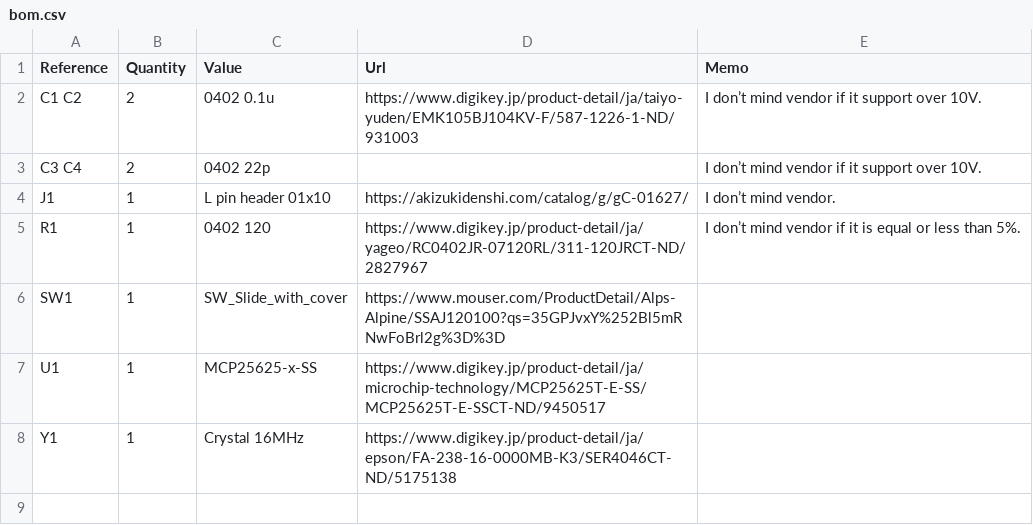
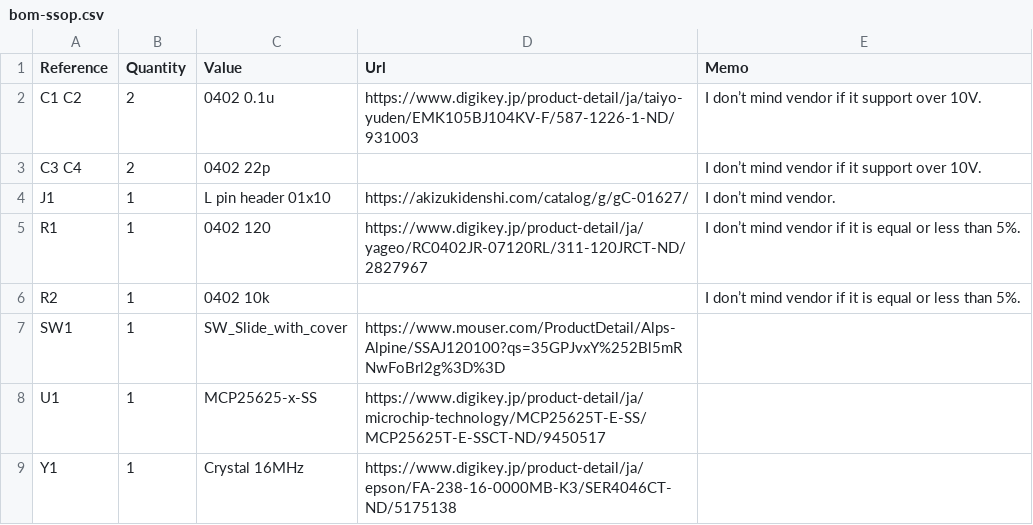
Before and after one commit to asukiaaa/MCP25625-breakout, a CSV file: docs/bom-ssop.csv (was docs/bom.csv), drawn as a sheet; the diff names each change by its address in the sheet, - before the commit and + after, or states it on an @@ line.

```diff
--- a/docs/bom.csv
+++ b/docs/bom-ssop.csv
+row 6: R2 | 1 | 0402 10k |  | I don’t mind vendor if it is equal or less than 5%.
```
Also changed, not shown: 12 other files.
